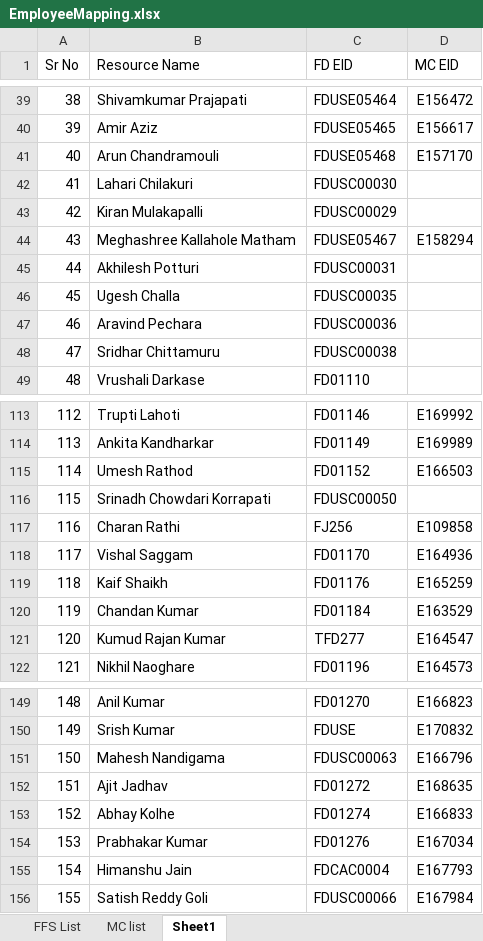
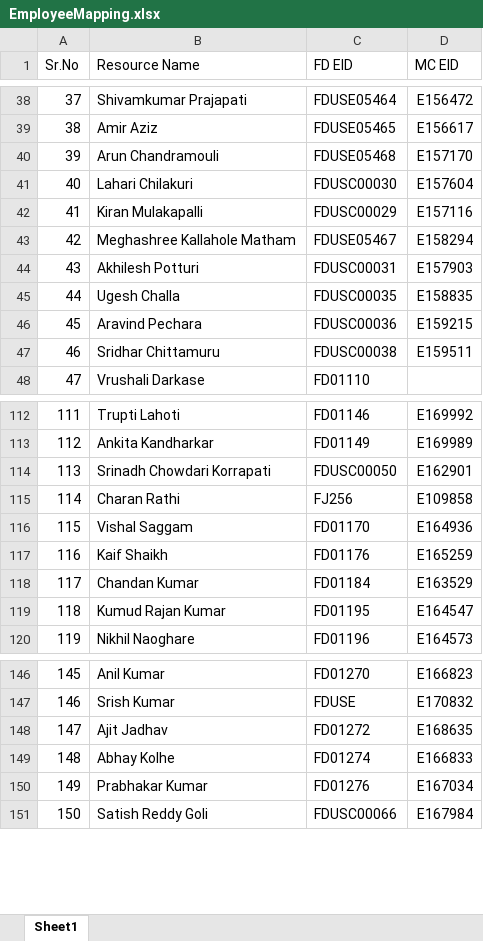
Before and after one commit to FD01325/discrepancy-checker, an Excel workbook: src/main/resources/EmployeeMapping.xlsx, sheet Sheet1, drawn as a sheet; only a part is shown, gaps mark what is left out; values as stored, in another font and other column widths than the file's, no cell formats; removed rows and columns are numbered as before the commit, all else as after; the diff covers the shown part only; the diff names each change by its address in the sheet, - before the commit and + after, or states it on an @@ line.

```diff
--- a/src/main/resources/EmployeeMapping.xlsx (sheet Sheet1)
+++ b/src/main/resources/EmployeeMapping.xlsx (sheet Sheet1)
-sheet tab: FFS List
-sheet tab: MC list
@@ column A (Sr.No) renumbered between rows 1 and 223 @@
-D41 (MC EID): (empty)
+D41 (MC EID): E157604
-D42 (MC EID): (empty)
+D42 (MC EID): E157116
-D44 (MC EID): (empty)
+D44 (MC EID): E157903
-D45 (MC EID): (empty)
+D45 (MC EID): E158835
-D46 (MC EID): (empty)
+D46 (MC EID): E159215
-D47 (MC EID): (empty)
+D47 (MC EID): E159511
-row 115: 114 | Umesh Rathod | FD01152 | E166503
-D114 (MC EID): (empty)
+D114 (MC EID): E162901
-C119 (FD EID): TFD277
+C119 (FD EID): FD01195
-row 151: 150 | Mahesh Nandigama | FDUSC00063 | E166796
-row 155: 154 | Himanshu Jain | FDCAC0004 | E167793
```
Also changed, not shown: 28 added rows, 7 removed rows and 31 edited cells elsewhere in this sheet, cell formats, 1 other file.
